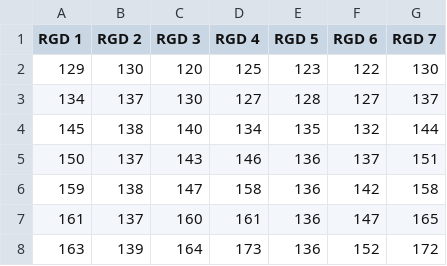
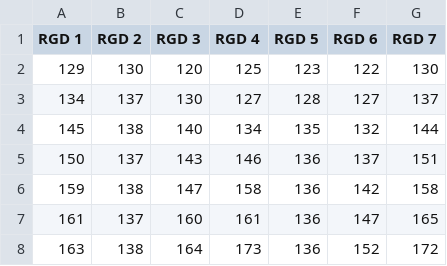
Before and after one commit to ikopyeva/follicle_diameters, a CSV file: follicle_diameters/data/RGD.csv, drawn as a sheet.

```diff
--- a/follicle_diameters/data/RGD.csv
+++ b/follicle_diameters/data/RGD.csv
@@ -7,2 +7,2 @@ RGD 1,RGD 2,RGD 3,RGD 4,RGD 5,RGD 6,RGD 7
 161,137,160,161,136,147,165
-163,139,164,173,136,152,172
+163,138,164,173,136,152,172
```
Also changed, not shown: 31 other files.
